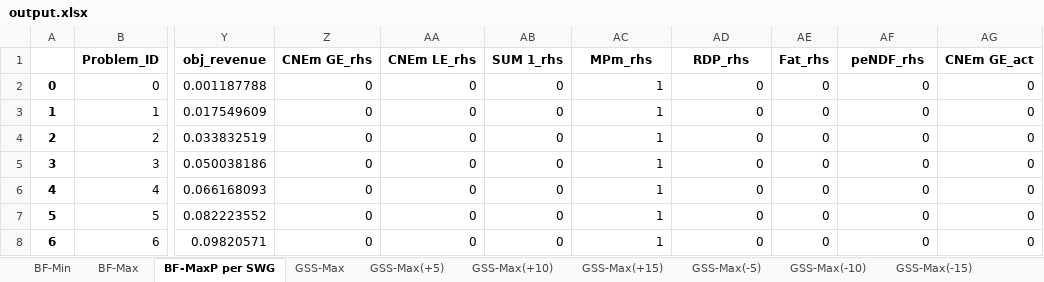
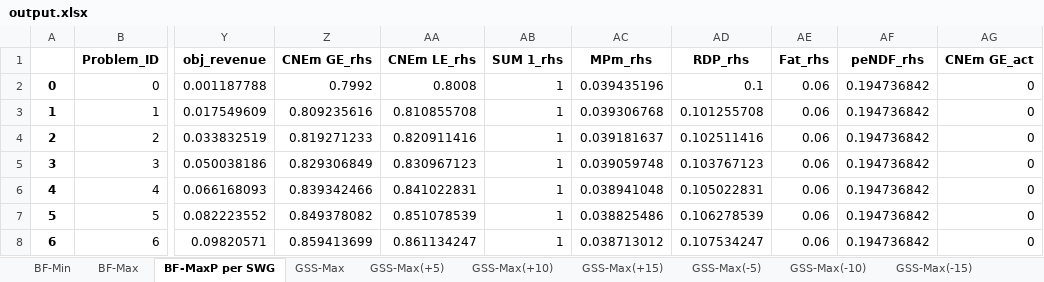
Before and after one commit to BlackNellore/MaxProfitFeeding, an Excel workbook: output.xlsx, sheet BF-MaxP per SWG, drawn as a sheet; only a part is shown, gaps mark what is left out; values as stored, in another font and other column widths than the file's, no borders; the diff covers the shown part only; the diff names each change by its address in the sheet, - before the commit and + after, or states it on an @@ line.

```diff
--- a/output.xlsx (sheet BF-MaxP per SWG)
+++ b/output.xlsx (sheet BF-MaxP per SWG)
-Z2 (CNEm GE_rhs): 0
+Z2 (CNEm GE_rhs): 0.7992
-AA2 (CNEm LE_rhs): 0
+AA2 (CNEm LE_rhs): 0.8008
-AB2:AB8 (SUM 1_rhs): 0
+AB2:AB8 (SUM 1_rhs): 1
-AC2 (MPm_rhs): 1
+AC2 (MPm_rhs): 0.039435196
-AD2 (RDP_rhs): 0
+AD2 (RDP_rhs): 0.1
-AE2:AE8 (Fat_rhs): 0
+AE2:AE8 (Fat_rhs): 0.06
-AF2:AF8 (peNDF_rhs): 0
+AF2:AF8 (peNDF_rhs): 0.194736842
-Z3 (CNEm GE_rhs): 0
+Z3 (CNEm GE_rhs): 0.809235616
-AA3 (CNEm LE_rhs): 0
+AA3 (CNEm LE_rhs): 0.810855708
-AC3 (MPm_rhs): 1
+AC3 (MPm_rhs): 0.039306768
-AD3 (RDP_rhs): 0
+AD3 (RDP_rhs): 0.101255708
-Z4 (CNEm GE_rhs): 0
+Z4 (CNEm GE_rhs): 0.819271233
-AA4 (CNEm LE_rhs): 0
+AA4 (CNEm LE_rhs): 0.820911416
-AC4 (MPm_rhs): 1
+AC4 (MPm_rhs): 0.039181637
-AD4 (RDP_rhs): 0
+AD4 (RDP_rhs): 0.102511416
-Z5 (CNEm GE_rhs): 0
+Z5 (CNEm GE_rhs): 0.829306849
-AA5 (CNEm LE_rhs): 0
+AA5 (CNEm LE_rhs): 0.830967123
-AC5 (MPm_rhs): 1
+AC5 (MPm_rhs): 0.039059748
-AD5 (RDP_rhs): 0
+AD5 (RDP_rhs): 0.103767123
-Z6 (CNEm GE_rhs): 0
+Z6 (CNEm GE_rhs): 0.839342466
-AA6 (CNEm LE_rhs): 0
+AA6 (CNEm LE_rhs): 0.841022831
-AC6 (MPm_rhs): 1
+AC6 (MPm_rhs): 0.038941048
-AD6 (RDP_rhs): 0
+AD6 (RDP_rhs): 0.105022831
-Z7 (CNEm GE_rhs): 0
+Z7 (CNEm GE_rhs): 0.849378082
-AA7 (CNEm LE_rhs): 0
+AA7 (CNEm LE_rhs): 0.851078539
-AC7 (MPm_rhs): 1
+AC7 (MPm_rhs): 0.038825486
-AD7 (RDP_rhs): 0
+AD7 (RDP_rhs): 0.106278539
-Z8 (CNEm GE_rhs): 0
+Z8 (CNEm GE_rhs): 0.859413699
-AA8 (CNEm LE_rhs): 0
+AA8 (CNEm LE_rhs): 0.861134247
-AC8 (MPm_rhs): 1
+AC8 (MPm_rhs): 0.038713012
-AD8 (RDP_rhs): 0
+AD8 (RDP_rhs): 0.107534247
```
Also changed, not shown: 756 edited cells elsewhere in this sheet, sheet BF-Max, sheet Feed Scenario 2, sheet BF-Min, sheet 250-3-15+, sheet GSS-Max(W325), sheet BCS3, 27 more sheets, Input.xlsx, 8 other files.
